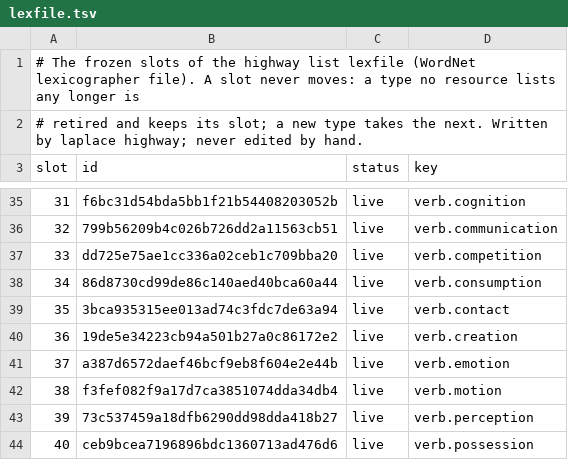
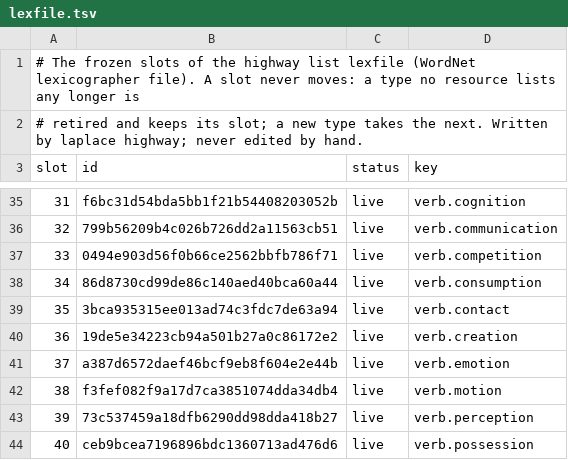
Before and after one commit to SaltyPatron/Laplace-Native, a TSV file: manifest/slots/lexfile.tsv, drawn as a sheet; only a part is shown, gaps mark what is left out.

```diff
--- a/manifest/slots/lexfile.tsv
+++ b/manifest/slots/lexfile.tsv
@@ -36,3 +36,3 @@ slot	id	status	key
 32	799b56209b4c026b726dd2a11563cb51	live	verb.communication
-33	dd725e75ae1cc336a02ceb1c709bba20	live	verb.competition
+33	0494e903d56f0b66ce2562bbfb786f71	live	verb.competition
 34	86d8730cd99de86c140aed40bca60a44	live	verb.consumption
```
Also changed, not shown: manifest/slots/fnfe.tsv, manifest/slots/fnframe.tsv, 8 other files.
